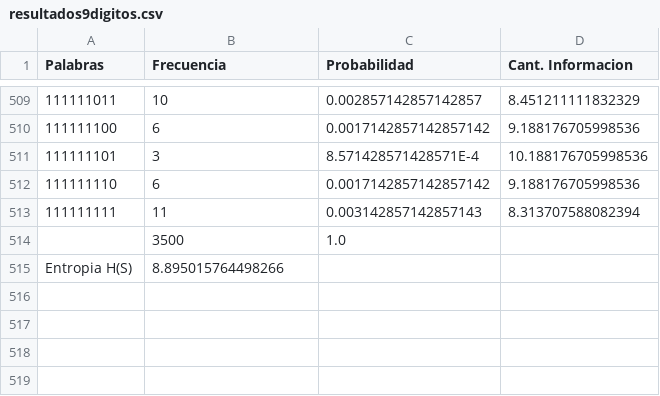
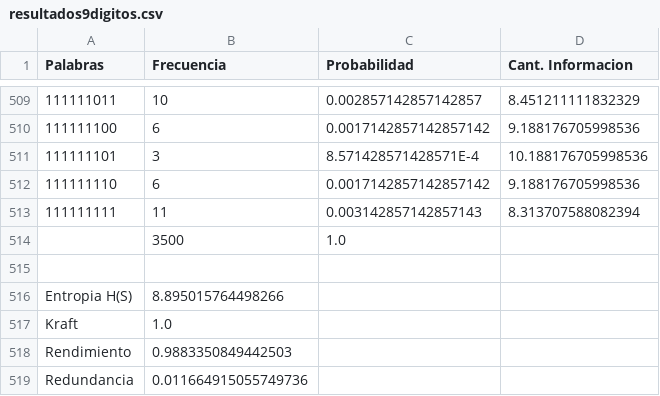
Before and after one commit to JuanCruzMateos/TeoriaDeLaInformacion, a CSV file: EntregaUno/src/results/resultados9digitos.csv, drawn as a sheet; only a part is shown, gaps mark what is left out; the diff names each change by its address in the sheet, - before the commit and + after, or states it on an @@ line.

```diff
--- a/EntregaUno/src/results/resultados9digitos.csv
+++ b/EntregaUno/src/results/resultados9digitos.csv
+row 515: (empty)
+row 517: Kraft | 1.0
+row 518: Rendimiento | 0.9883350849442503
+row 519: Redundancia | 0.011664915055749736
```
Also changed, not shown: EntregaUno/src/results/resultados2digitos.csv, EntregaUno/src/results/resultados5digitos.csv, 7 other files.
